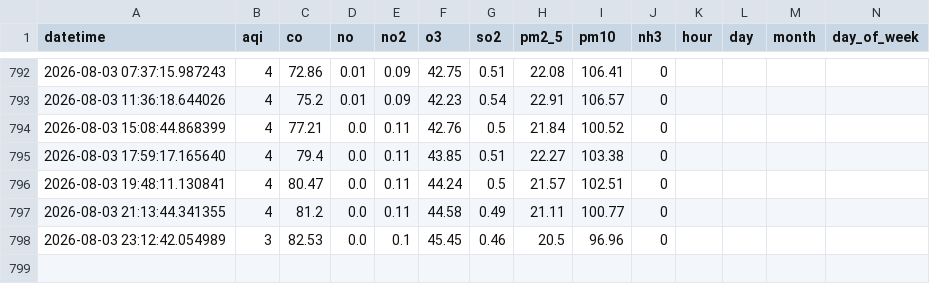
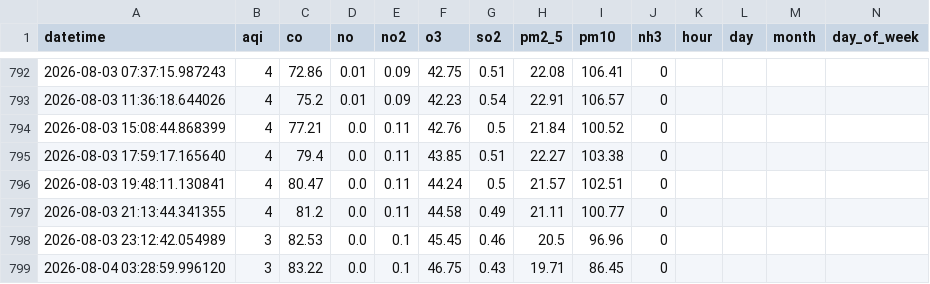
Before and after one commit to hibasiddiqui117/AQI_PROJECT, a CSV file: data/aqi_data.csv, drawn as a sheet; only a part is shown, gaps mark what is left out; rows hold the shown columns only; the diff names each change by its address in the sheet, - before the commit and + after, or states it on an @@ line.

```diff
--- a/data/aqi_data.csv
+++ b/data/aqi_data.csv
+row 799: 2026-08-04 03:28:59.996120 | 3 | 83.22 | 0.0 | 0.1 | 46.75 | 0.43 | 19.71 | 86.45 | 0
```
